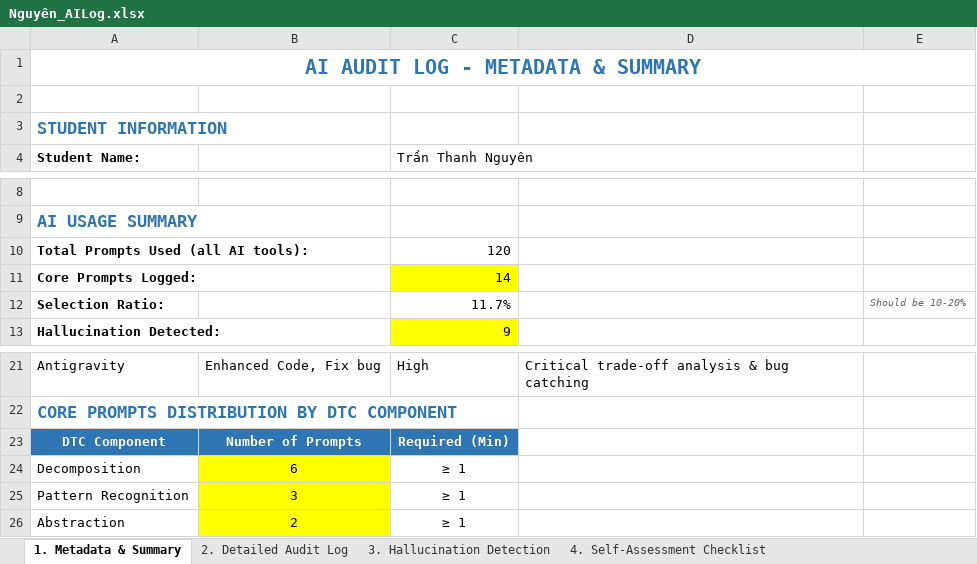
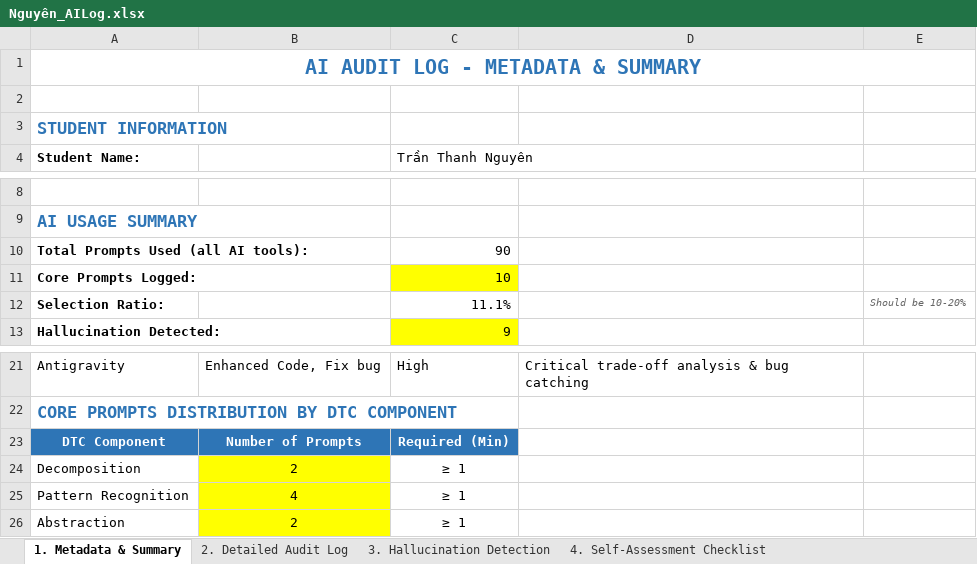
Before and after one commit to ngiein26/CSD201-group3, an Excel workbook: ai_logs/Nguyên_AILog.xlsx, sheet 1. Metadata & Summary, drawn as a sheet; only a part is shown, gaps mark what is left out; values as stored, in another font and other column widths than the file's, no borders; the diff names each change by its address in the sheet, - before the commit and + after, or states it on an @@ line.

Commit message:
Update Nguyên_AILog.xlsx

```diff
--- a/ai_logs/Nguyên_AILog.xlsx (sheet 1. Metadata & Summary)
+++ b/ai_logs/Nguyên_AILog.xlsx (sheet 1. Metadata & Summary)
-C10 (Trần Thanh Nguyên): 120
+C10 (Trần Thanh Nguyên): 90
-C11 (Trần Thanh Nguyên): 14
+C11 (Trần Thanh Nguyên): 10
-C12 (Trần Thanh Nguyên): 11.7%
+C12 (Trần Thanh Nguyên): 11.1%
-B24: 6
+B24: 2
-B25: 3
+B25: 4
```
Also changed, not shown: sheet 2. Detailed Audit Log, sheet 3. Hallucination Detection.
